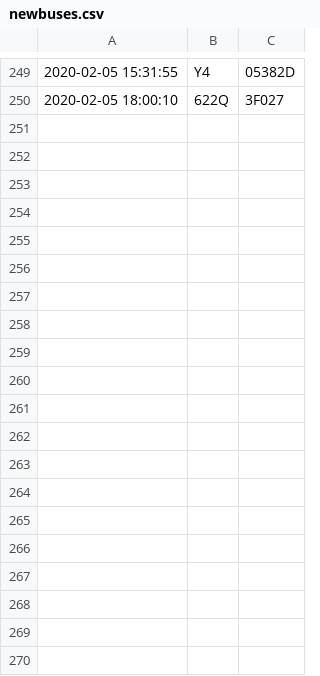
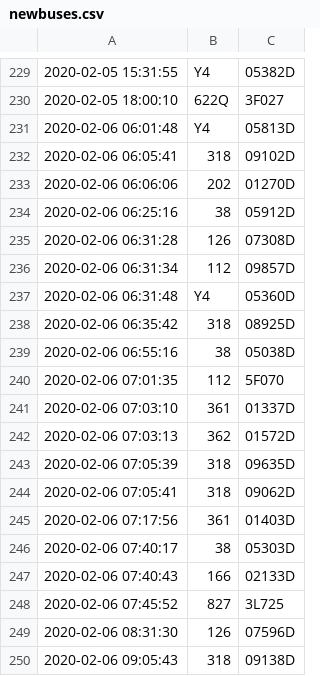
Before and after one commit to SuzhouBus/gpsdata, a CSV file: newbuses.csv, drawn as a sheet; only a part is shown, gaps mark what is left out; the diff covers the shown part only.

```diff
--- a/newbuses.csv
+++ b/newbuses.csv
@@ -250 +230,21 @@
 2020-02-05 18:00:10,622Q,3F027
+2020-02-06 06:01:48,Y4,05813D
+2020-02-06 06:05:41,318,09102D
+2020-02-06 06:06:06,202,01270D
+2020-02-06 06:25:16,38,05912D
+2020-02-06 06:31:28,126,07308D
+2020-02-06 06:31:34,112,09857D
+2020-02-06 06:31:48,Y4,05360D
+2020-02-06 06:35:42,318,08925D
+2020-02-06 06:55:16,38,05038D
+2020-02-06 07:01:35,112,5F070
+2020-02-06 07:03:10,361,01337D
+2020-02-06 07:03:13,362,01572D
+2020-02-06 07:05:39,318,09635D
+2020-02-06 07:05:41,318,09062D
+2020-02-06 07:17:56,361,01403D
+2020-02-06 07:40:17,38,05303D
+2020-02-06 07:40:43,166,02133D
+2020-02-06 07:45:52,827,3L725
+2020-02-06 08:31:30,126,07596D
+2020-02-06 09:05:43,318,09138D
```
Also changed, not shown: 20 removed rows elsewhere in this file, 7 other files.
